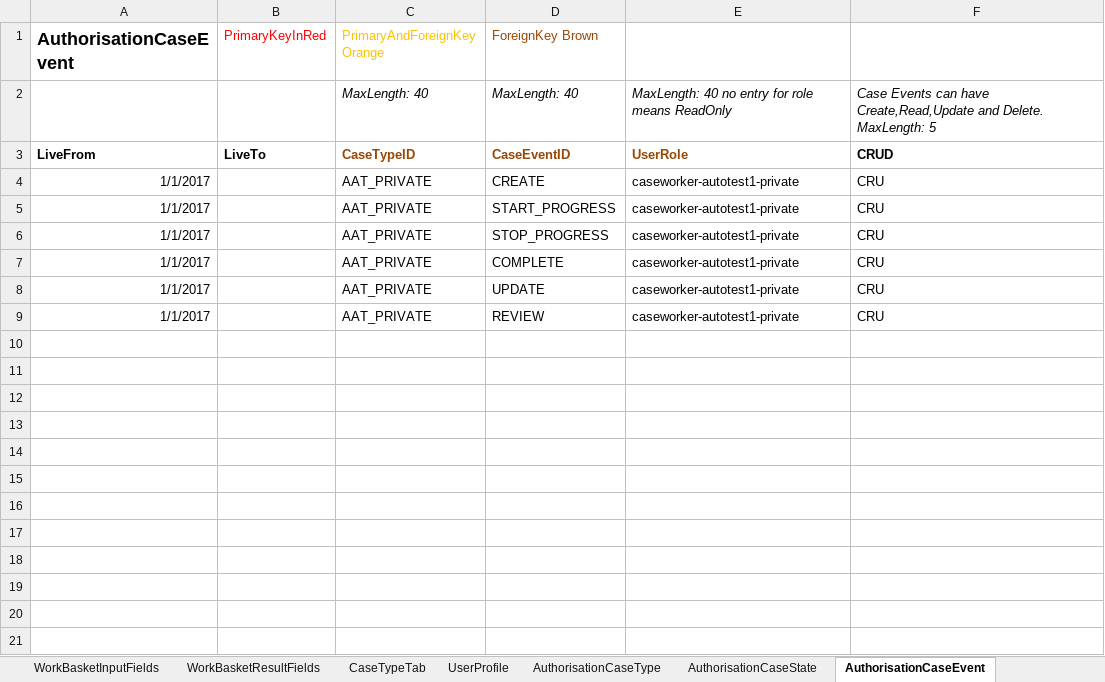
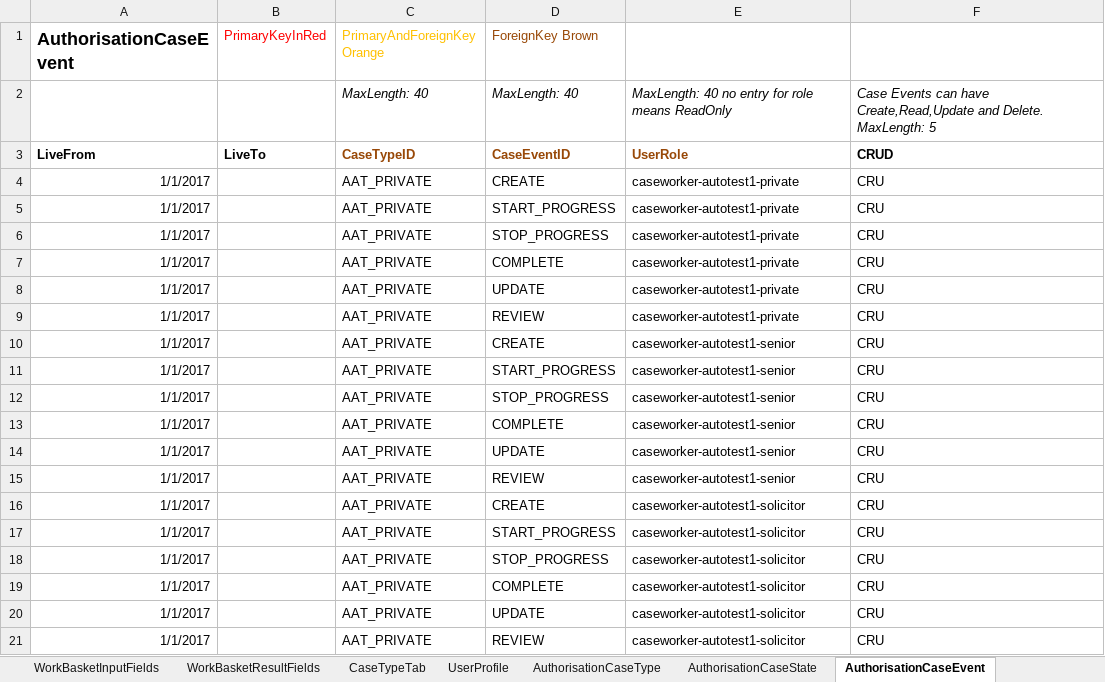
Before and after one commit to hmcts/ccd-data-store-api, an Excel workbook: src/aat/resources/CCD_CNP_27.xlsx, sheet AuthorisationCaseEvent, drawn as a sheet; values as stored, in another font and other column widths than the file's, no borders; the diff names each change by its address in the sheet, - before the commit and + after, or states it on an @@ line.

```diff
--- a/src/aat/resources/CCD_CNP_27.xlsx (sheet AuthorisationCaseEvent)
+++ b/src/aat/resources/CCD_CNP_27.xlsx (sheet AuthorisationCaseEvent)
+row 10: 1/1/2017 |  | AAT_PRIVATE | CREATE | caseworker-autotest1-senior | CRU
+row 11: 1/1/2017 |  | AAT_PRIVATE | START_PROGRESS | caseworker-autotest1-senior | CRU
+row 12: 1/1/2017 |  | AAT_PRIVATE | STOP_PROGRESS | caseworker-autotest1-senior | CRU
+row 13: 1/1/2017 |  | AAT_PRIVATE | COMPLETE | caseworker-autotest1-senior | CRU
+row 14: 1/1/2017 |  | AAT_PRIVATE | UPDATE | caseworker-autotest1-senior | CRU
+row 15: 1/1/2017 |  | AAT_PRIVATE | REVIEW | caseworker-autotest1-senior | CRU
+row 16: 1/1/2017 |  | AAT_PRIVATE | CREATE | caseworker-autotest1-solicitor | CRU
+row 17: 1/1/2017 |  | AAT_PRIVATE | START_PROGRESS | caseworker-autotest1-solicitor | CRU
+row 18: 1/1/2017 |  | AAT_PRIVATE | STOP_PROGRESS | caseworker-autotest1-solicitor | CRU
+row 19: 1/1/2017 |  | AAT_PRIVATE | COMPLETE | caseworker-autotest1-solicitor | CRU
+row 20: 1/1/2017 |  | AAT_PRIVATE | UPDATE | caseworker-autotest1-solicitor | CRU
+row 21: 1/1/2017 |  | AAT_PRIVATE | REVIEW | caseworker-autotest1-solicitor | CRU
```
Also changed, not shown: sheet AuthorisationCaseField, sheet AuthorisationCaseState, sheet UserProfile, sheet CaseEventToFields, sheet AuthorisationCaseType, sheet CaseField, 5 other files.
